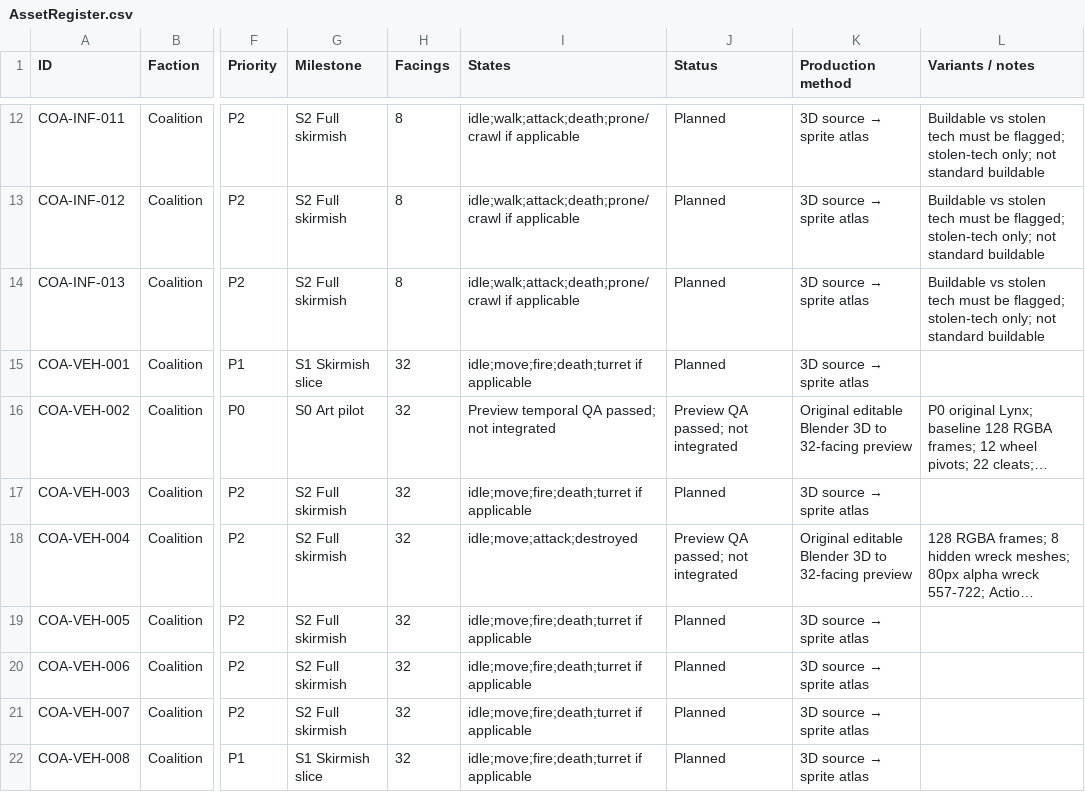
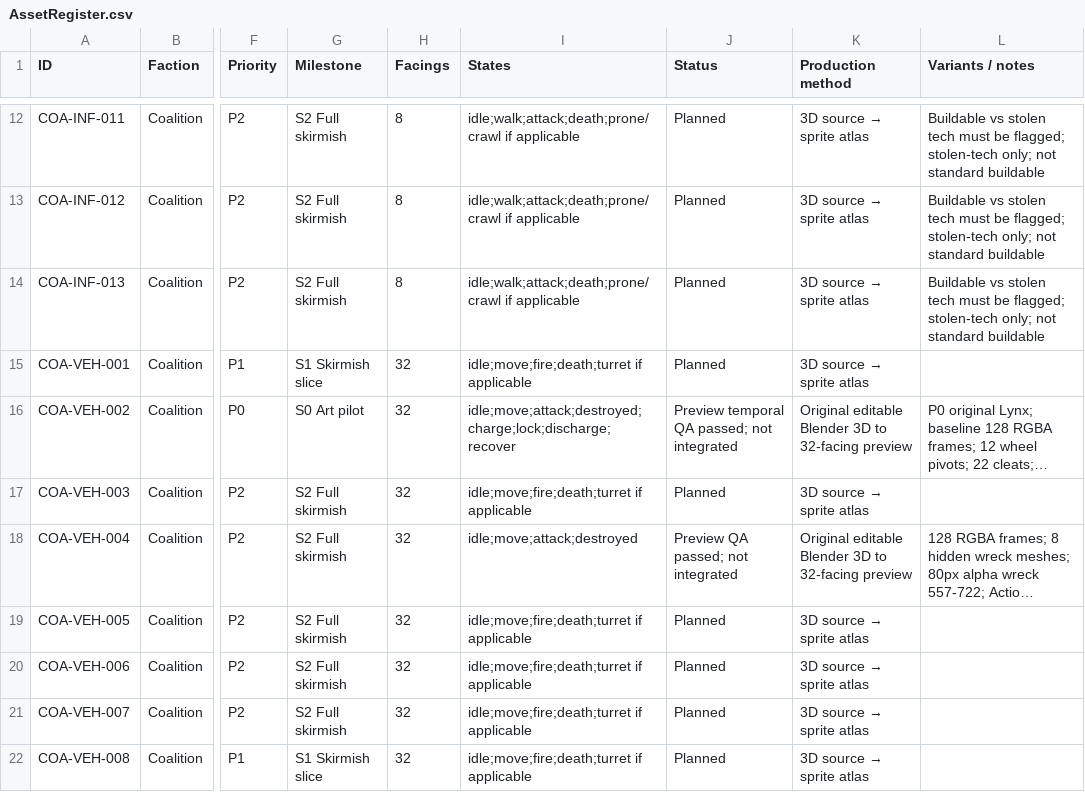
Before and after one commit to shukritobi/chrono-dominion, a CSV file: planning/AssetRegister.csv, drawn as a sheet; only a part is shown, gaps mark what is left out; long unchanged cells end in …; the diff names each change by its address in the sheet, - before the commit and + after, or states it on an @@ line.

Commit message:
fix(assets): keep Lynx state roster in States column and QA status in Status column

```diff
--- a/planning/AssetRegister.csv
+++ b/planning/AssetRegister.csv
-I16 (States): Preview temporal QA passed; not integrated
+I16 (States): idle;move;attack;destroyed;charge;lock;discharge;recover
-J16 (Status): Preview QA passed; not integrated
+J16 (Status): Preview temporal QA passed; not integrated
```
